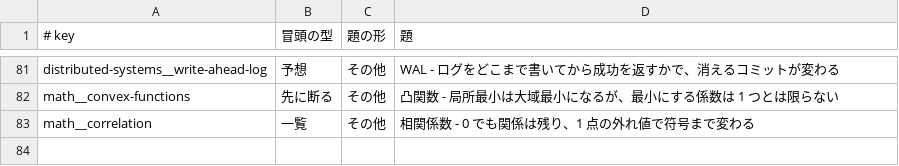
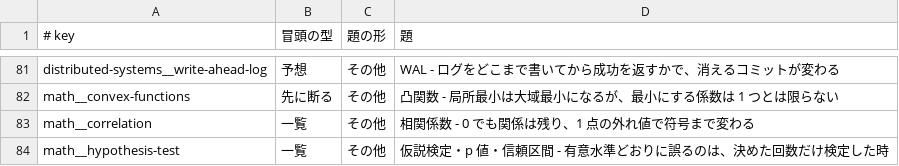
Before and after one commit to nao1215/debimate, a TSV file: notes-quality/opening_log.tsv, drawn as a sheet; only a part is shown, gaps mark what is left out; the diff names each change by its address in the sheet, - before the commit and + after, or states it on an @@ line.

Commit message:
docs(ml): rewrite hypothesis-test note around peeking at p-values inflating false positives

```diff
--- a/notes-quality/opening_log.tsv
+++ b/notes-quality/opening_log.tsv
+row 84: math__hypothesis-test | 一覧 | その他 | 仮説検定・p 値・信頼区間 - 有意水準どおりに誤るのは、決めた回数だけ検定した時
```
Also changed, not shown: 17 other files.
